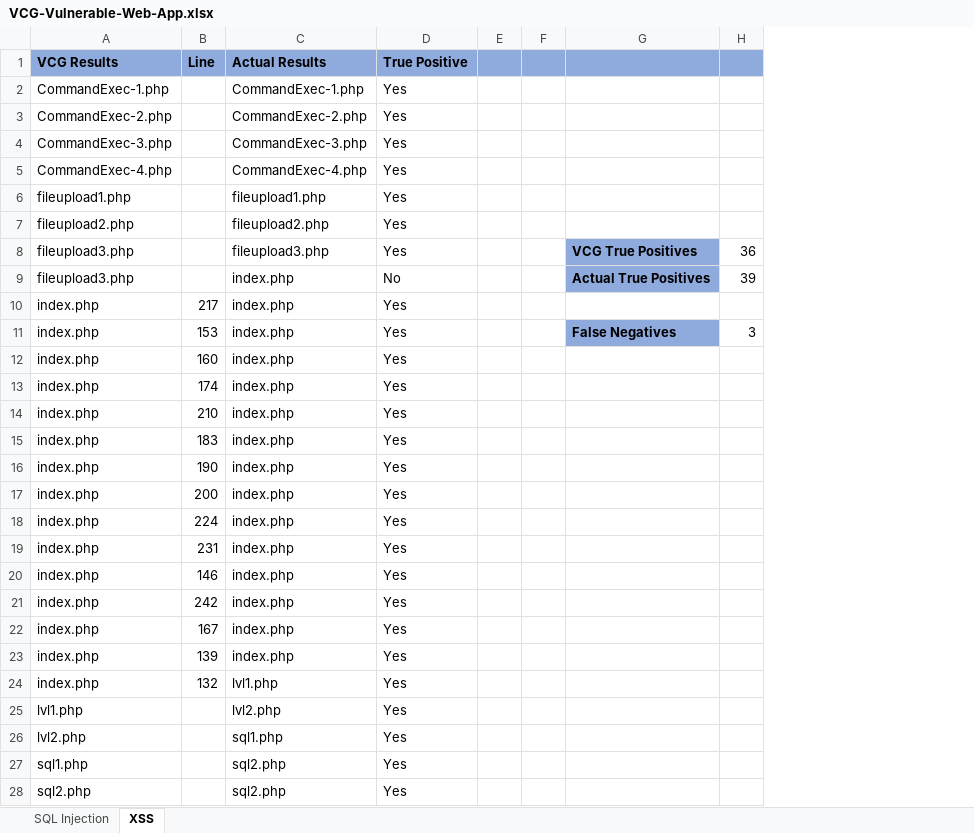
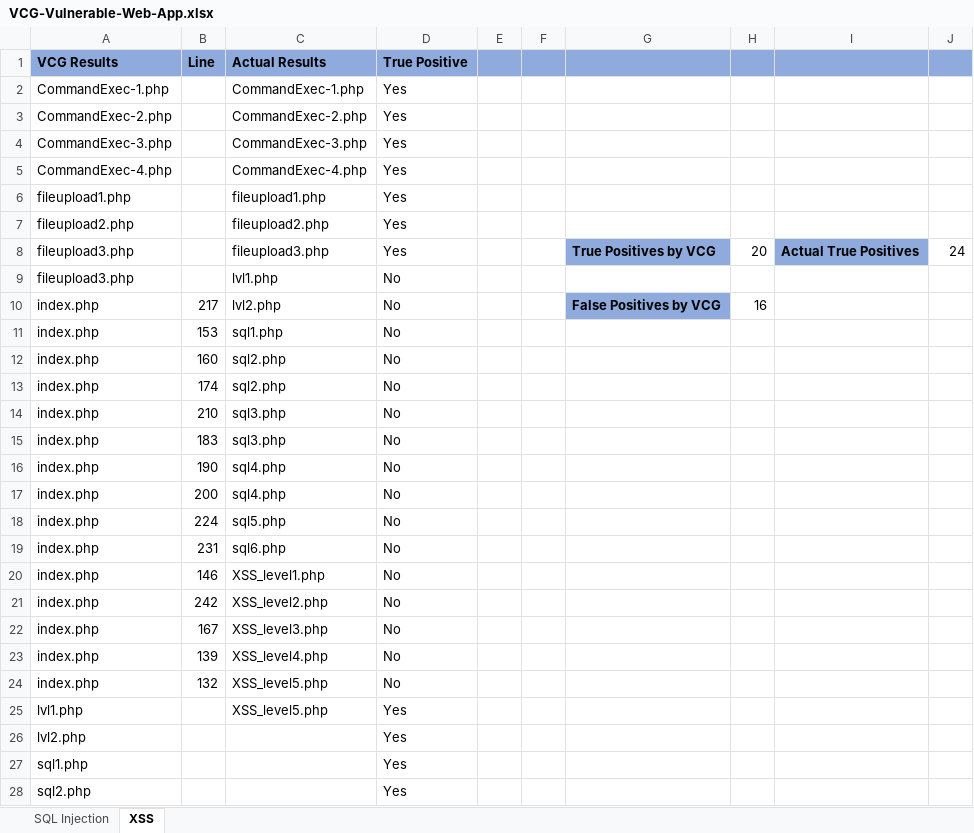
Before and after one commit to samuheet/CMPUT-664-Project, an Excel workbook: Results/VCG-Vulnerable-Web-App.xlsx, sheet XSS, drawn as a sheet; only a part is shown; values as stored, in another font and other column widths than the file's, no borders; removed rows and columns are numbered as before the commit, all else as after; the diff covers the shown part only; the diff names each change by its address in the sheet, - before the commit and + after, or states it on an @@ line.

```diff
--- a/Results/VCG-Vulnerable-Web-App.xlsx (sheet XSS)
+++ b/Results/VCG-Vulnerable-Web-App.xlsx (sheet XSS)
+column G, rows 8-10: True Positives by VCG |  | False Positives by VCG
+column H, rows 8-10: 20 |  | 16
-column H, rows 8-11: 36 | 39 |  | 3
+column J, row 8: 24
-I8: VCG True Positives
+I8: Actual True Positives
-C9 (Actual Results): index.php
+C9 (Actual Results): lvl1.php
-I9: Actual True Positives
+I9: (empty)
-I9 fill: #8FAADC
+I9 fill: none
-C10 (Actual Results): index.php
+C10 (Actual Results): lvl2.php
-D10:D24 (True Positive): Yes
+D10:D24 (True Positive): No
-C11 (Actual Results): index.php
+C11 (Actual Results): sql1.php
-I11: False Negatives
+I11: (empty)
-I11 fill: #8FAADC
+I11 fill: none
-C12:C13 (Actual Results): index.php
+C12:C13 (Actual Results): sql2.php
-C14:C15 (Actual Results): index.php
+C14:C15 (Actual Results): sql3.php
-C16:C17 (Actual Results): index.php
+C16:C17 (Actual Results): sql4.php
-C18 (Actual Results): index.php
+C18 (Actual Results): sql5.php
-C19 (Actual Results): index.php
+C19 (Actual Results): sql6.php
-C20 (Actual Results): index.php
+C20 (Actual Results): XSS_level1.php
-C21 (Actual Results): index.php
+C21 (Actual Results): XSS_level2.php
-C22 (Actual Results): index.php
+C22 (Actual Results): XSS_level3.php
-C23 (Actual Results): index.php
+C23 (Actual Results): XSS_level4.php
-C24 (Actual Results): lvl1.php
+C24 (Actual Results): XSS_level5.php
-C25 (Actual Results): lvl2.php
+C25 (Actual Results): XSS_level5.php
-C26 (Actual Results): sql1.php
+C26 (Actual Results): (empty)
-C27:C28 (Actual Results): sql2.php
+C27:C28 (Actual Results): (empty)
```
Also changed, not shown: 3 removed rows and 9 edited cells elsewhere in this sheet, Results/Cov-Vulnerable-Web-App.xlsx, Results/Cov-WebGoat.xlsx, 19 other files.
